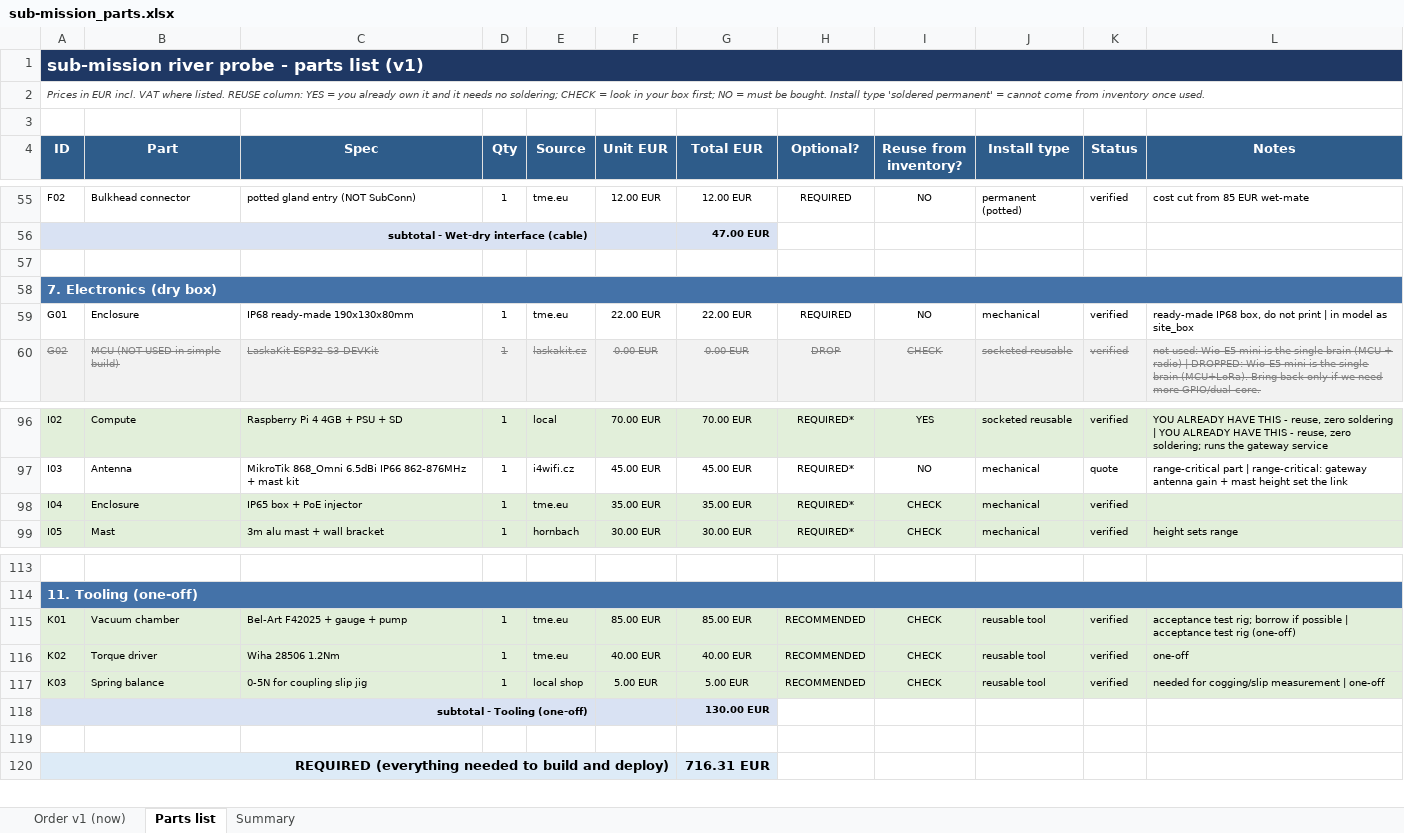
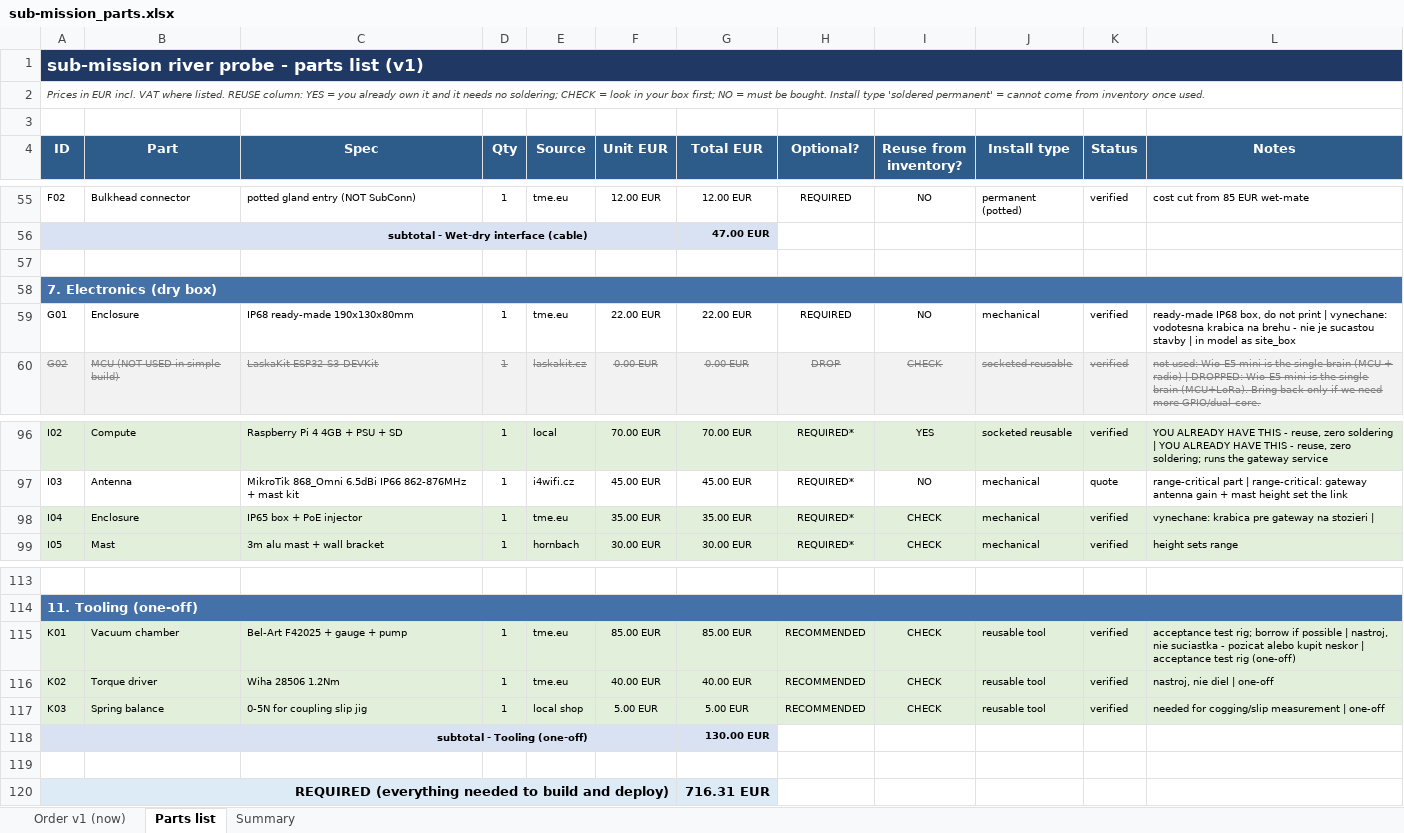
Before and after one commit to filippvizvary/sub-mission, an Excel workbook: docs/sub-mission_parts.xlsx, sheet Parts list, drawn as a sheet; only a part is shown, gaps mark what is left out; values as stored, in another font and other column widths than the file's, no borders; the diff names each change by its address in the sheet, - before the commit and + after, or states it on an @@ line.

Commit message:
order: back to the full build
The 30-minute dip was my scope, not his: the generator, the cabling, the buck and
the whole energy chain belong in the build. Restored to phase 1, together with
the site structure and the gateway mast.

Only three things stay out, each for a stated reason: the IP68 box on the bank
(he does not need it), the gateway enclosure, and the two tools. The five dead
lines stay cut.

phase 1: 73 lines, 988.11 EUR goods

```diff
--- a/docs/sub-mission_parts.xlsx (sheet Parts list)
+++ b/docs/sub-mission_parts.xlsx (sheet Parts list)
-L59 (Notes): …print | in model…
+L59 (Notes): …print | vynechane: vodotesna krabica na brehu - nie je sucastou stavby | in model…
-L98 (Notes): (empty)
+L98 (Notes): vynechane: krabica pre gateway na stozieri |
-L115 (Notes): …possible | acceptance test…
+L115 (Notes): …possible | nastroj, nie suciastka - pozicat alebo kupit neskor | acceptance test…
-L116 (Notes): one-off
+L116 (Notes): nastroj, nie diel | one-off
```
Also changed, not shown: sheet Order v1 (now), 2 other files.
